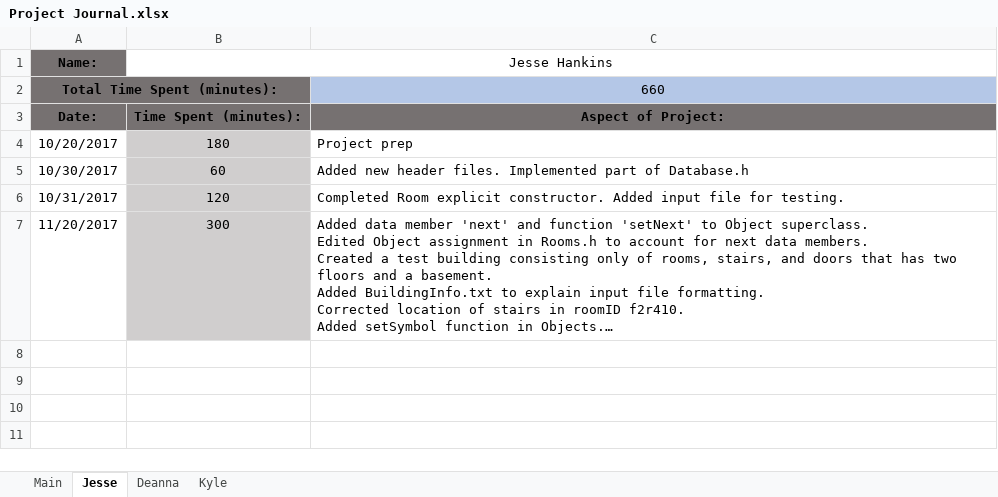
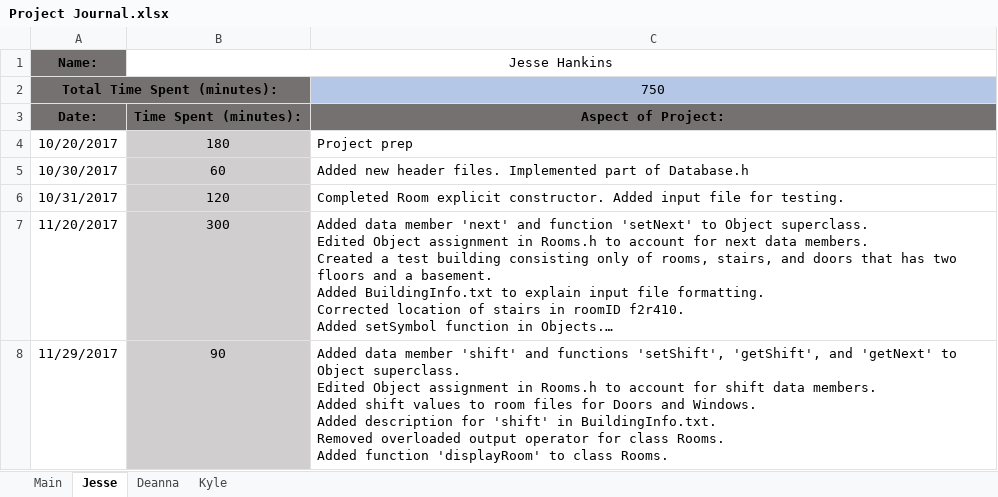
Before and after one commit to j-ss-h/ProjectRobot, an Excel workbook: Project Journal.xlsx, sheet Jesse, drawn as a sheet; long unchanged cells end in …; values as stored, in another font and other column widths than the file's, no borders; ↵ is a line break in a cell; the diff names each change by its address in the sheet, - before the commit and + after, or states it on an @@ line.

Commit message:
Added data member 'shift' and functions 'setShift', 'getShift', and 'getNext' to Object superclass. Edited Object assignment in Rooms.h to account for shift data members. Added shift values to room files for Doors and Windows. Added description for 'shift' in BuildingInfo.txt. Removed overloaded output operator for class Rooms. Added function 'displayRoom' to class Rooms.

```diff
--- a/Project Journal.xlsx (sheet Jesse)
+++ b/Project Journal.xlsx (sheet Jesse)
-C2: 660
+C2: 750
+row 8: 11/29/2017 | 90 | Added data member 'shift' and functions 'setShift', 'getShift', and 'getNext' to Object superclass. ↵ Edited Object assignment in Rooms.h to account for shift data members. ↵ Added shift values to room files for Doors and Windows. ↵ Added description for 'shift' in BuildingInfo.txt. ↵ Removed overloaded output operator for class Rooms. ↵ Added function 'displayRoom' to class Rooms.
```
Also changed, not shown: sheet Main, 25 other files.
